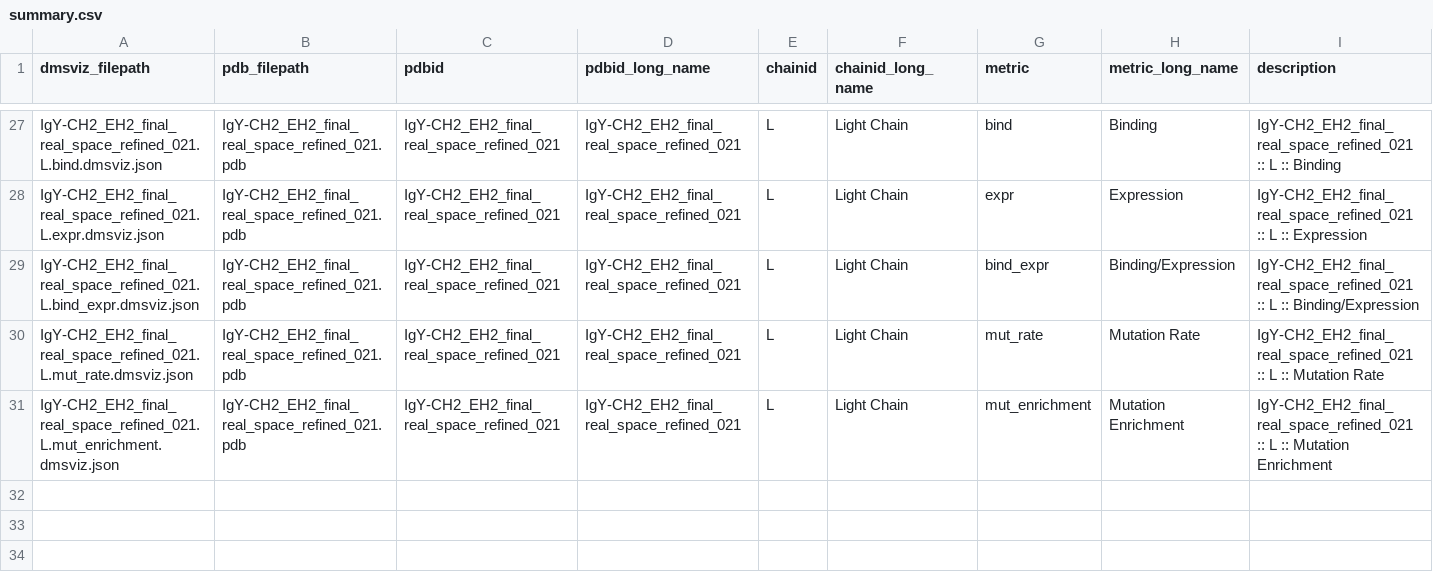
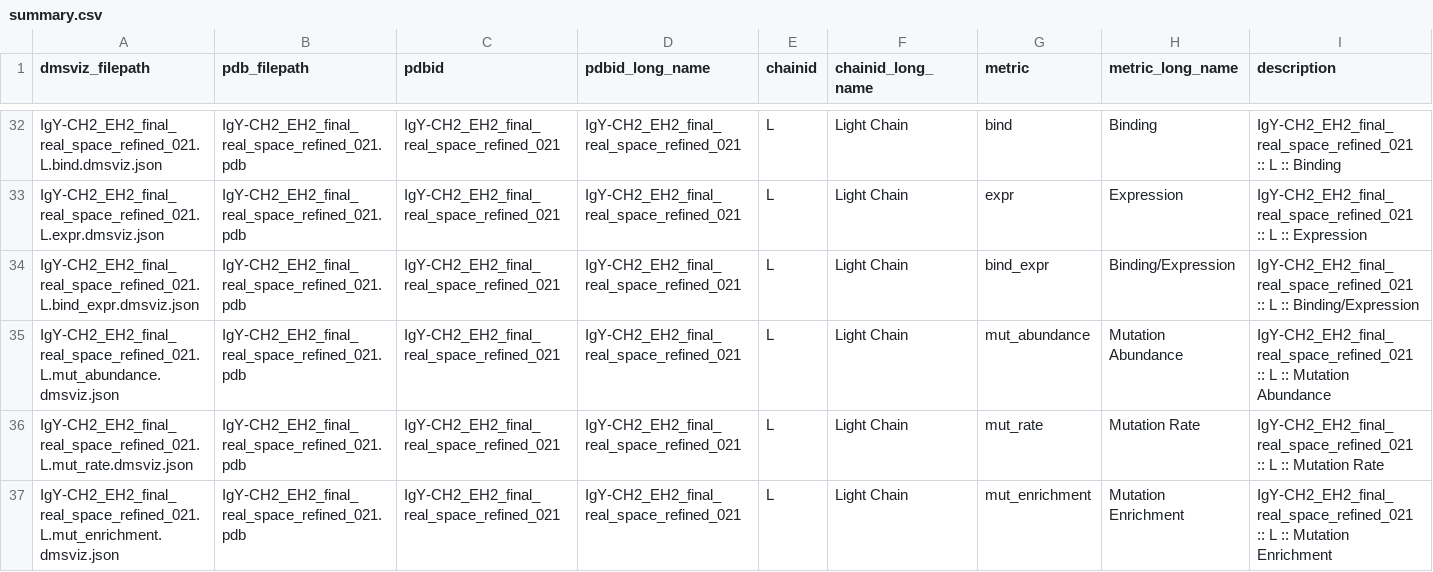
Before and after one commit to matsengrp/gcreplay-viz, a CSV file: data/metadata/summary.csv, drawn as a sheet; only a part is shown, gaps mark what is left out; the diff covers the shown part only; the diff names each change by its address in the sheet, - before the commit and + after, or states it on an @@ line.

Commit message:
adding mut abundance

```diff
--- a/data/metadata/summary.csv
+++ b/data/metadata/summary.csv
+row 35: IgY-CH2_EH2_final_real_space_refined_021.L.mut_abundance.dmsviz.json | IgY-CH2_EH2_final_real_space_refined_021.pdb | IgY-CH2_EH2_final_real_space_refined_021 | IgY-CH2_EH2_final_real_space_refined_021 | L | Light Chain | mut_abundance | Mutation Abundance | IgY-CH2_EH2_final_real_space_refined_021 :: L :: Mutation Abundance
```
Also changed, not shown: 5 added rows elsewhere in this file, 38 other files.
